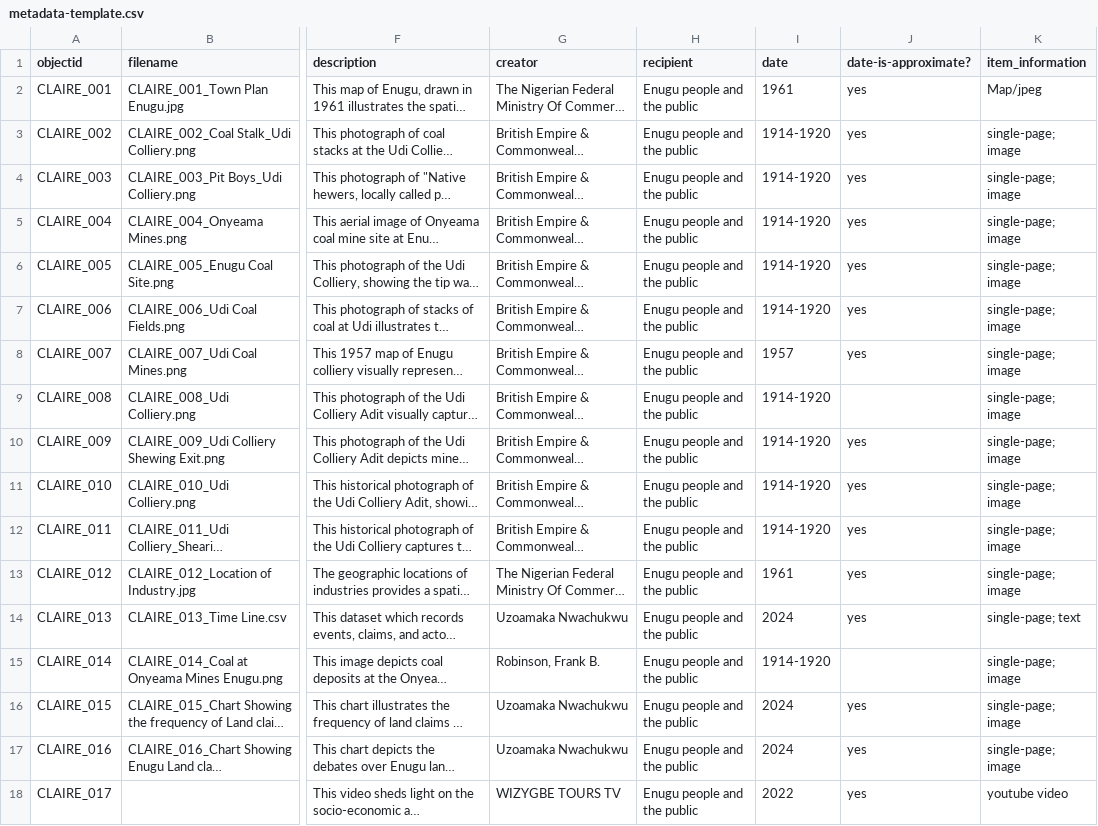
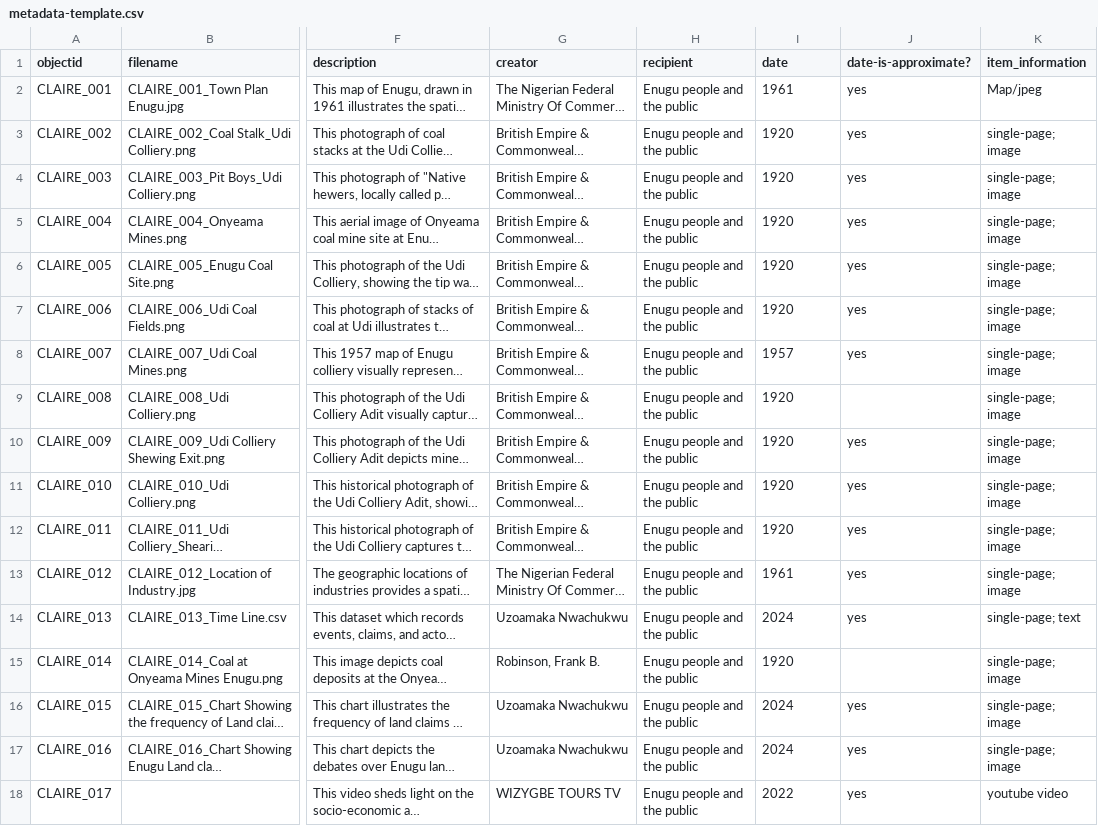
Before and after one commit to ABANDONEDMinesNigeria/CLAIRE, a CSV file: _data/metadata-template.csv, drawn as a sheet; only a part is shown, gaps mark what is left out; long unchanged cells end in …; the diff covers the shown part only; the diff names each change by its address in the sheet, - before the commit and + after, or states it on an @@ line.

Commit message:
update

```diff
--- a/_data/metadata-template.csv
+++ b/_data/metadata-template.csv
-I3:I7 (date): 1914-1920
+I3:I7 (date): 1920
-I9:I12 (date): 1914-1920
+I9:I12 (date): 1920
-I15 (date): 1914-1920
+I15 (date): 1920
```
Also changed, not shown: 32 edited cells elsewhere in this file.
